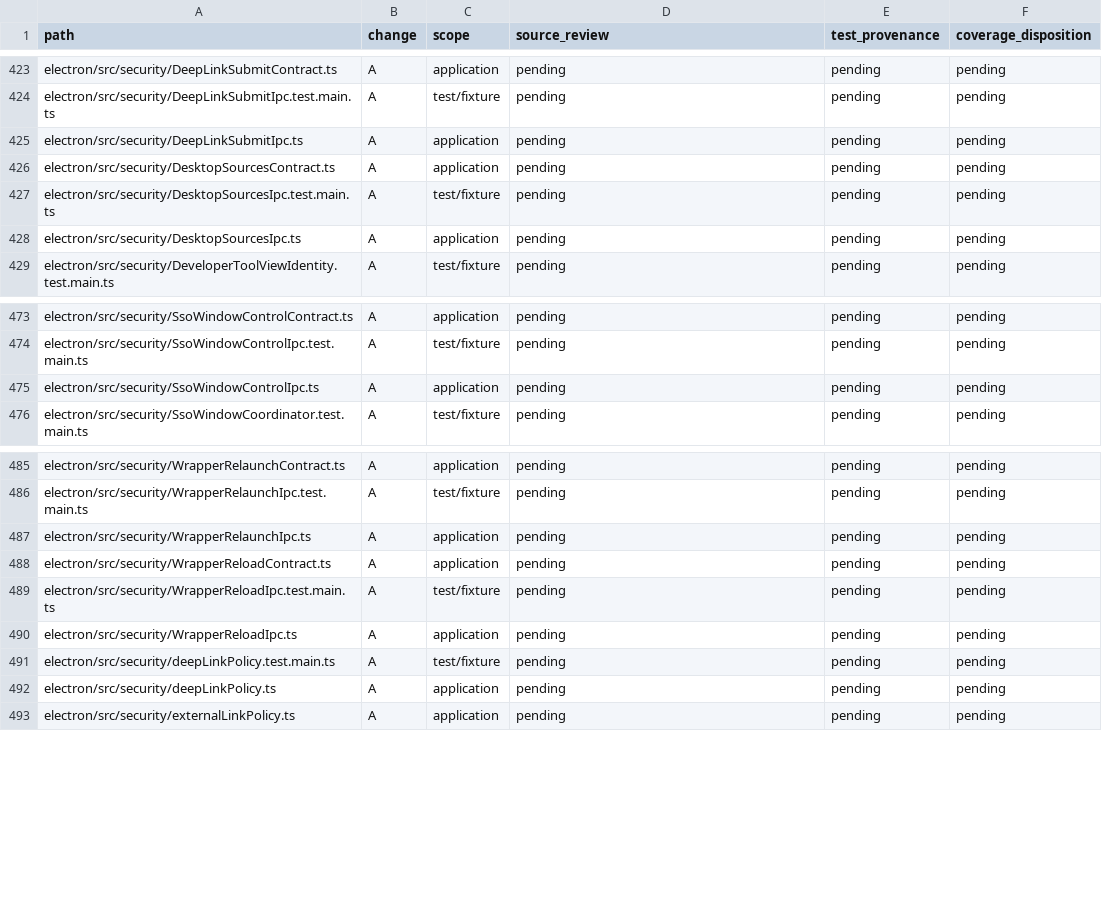
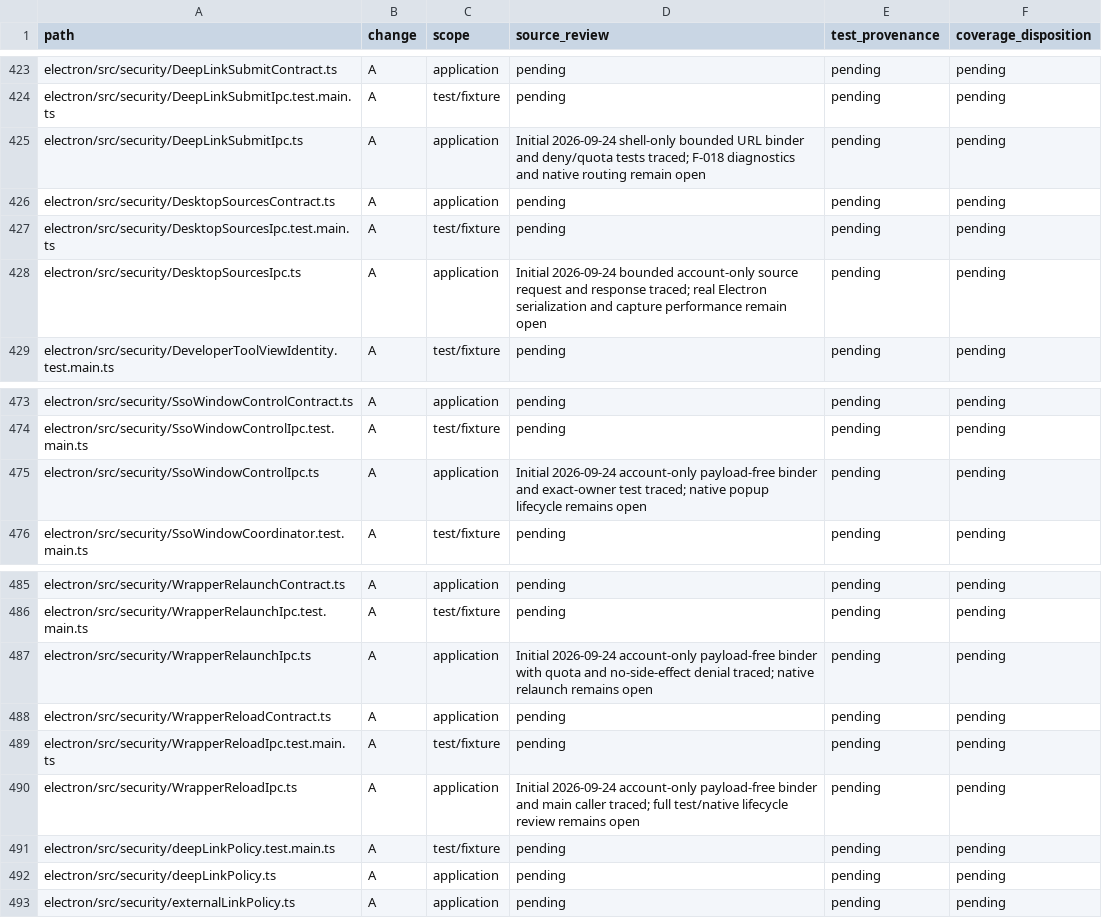
Before and after one commit to adamlow-wire/wire-desktop, a CSV file: docs/electron-modernization/review-inventory.csv, drawn as a sheet; only a part is shown, gaps mark what is left out.

Commit message:
docs(TST-006): trace five privileged IPC binders and test limits

```diff
--- a/docs/electron-modernization/review-inventory.csv
+++ b/docs/electron-modernization/review-inventory.csv
@@ -424,6 +424,6 @@ electron/src/security/DeepLinkSubmitContract.ts,A,application,pending,pending,pe
 electron/src/security/DeepLinkSubmitIpc.test.main.ts,A,test/fixture,pending,pending,pending
-electron/src/security/DeepLinkSubmitIpc.ts,A,application,pending,pending,pending
+electron/src/security/DeepLinkSubmitIpc.ts,A,application,Initial 2026-09-24 shell-only bounded URL binder and deny/quota tests traced; F-018 diagnostics and native routing remain open,pending,pending
 electron/src/security/DesktopSourcesContract.ts,A,application,pending,pending,pending
 electron/src/security/DesktopSourcesIpc.test.main.ts,A,test/fixture,pending,pending,pending
-electron/src/security/DesktopSourcesIpc.ts,A,application,pending,pending,pending
+electron/src/security/DesktopSourcesIpc.ts,A,application,Initial 2026-09-24 bounded account-only source request and response traced; real Electron serialization and capture performance remain open,pending,pending
 electron/src/security/DeveloperToolViewIdentity.test.main.ts,A,test/fixture,pending,pending,pending
@@ -474,3 +474,3 @@ electron/src/security/SsoWindowControlContract.ts,A,application,pending,pending,
 electron/src/security/SsoWindowControlIpc.test.main.ts,A,test/fixture,pending,pending,pending
-electron/src/security/SsoWindowControlIpc.ts,A,application,pending,pending,pending
+electron/src/security/SsoWindowControlIpc.ts,A,application,Initial 2026-09-24 account-only payload-free binder and exact-owner test traced; native popup lifecycle remains open,pending,pending
 electron/src/security/SsoWindowCoordinator.test.main.ts,A,test/fixture,pending,pending,pending
@@ -486,6 +486,6 @@ electron/src/security/WrapperRelaunchContract.ts,A,application,pending,pending,p
 electron/src/security/WrapperRelaunchIpc.test.main.ts,A,test/fixture,pending,pending,pending
-electron/src/security/WrapperRelaunchIpc.ts,A,application,pending,pending,pending
+electron/src/security/WrapperRelaunchIpc.ts,A,application,Initial 2026-09-24 account-only payload-free binder with quota and no-side-effect denial traced; native relaunch remains open,pending,pending
 electron/src/security/WrapperReloadContract.ts,A,application,pending,pending,pending
 electron/src/security/WrapperReloadIpc.test.main.ts,A,test/fixture,pending,pending,pending
-electron/src/security/WrapperReloadIpc.ts,A,application,pending,pending,pending
+electron/src/security/WrapperReloadIpc.ts,A,application,Initial 2026-09-24 account-only payload-free binder and main caller traced; full test/native lifecycle review remains open,pending,pending
 electron/src/security/deepLinkPolicy.test.main.ts,A,test/fixture,pending,pending,pending
```
Also changed, not shown: 3 other files.
